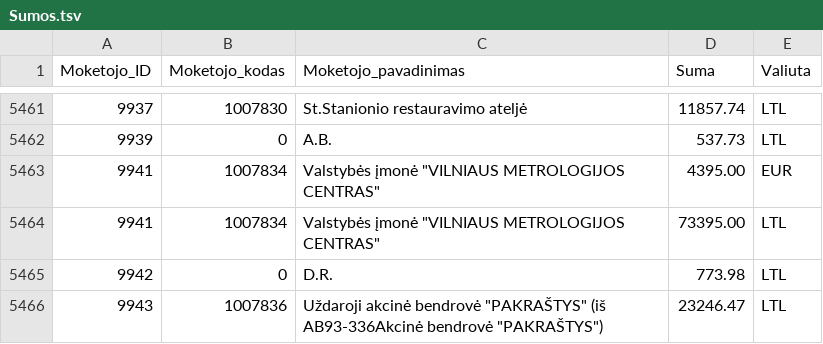
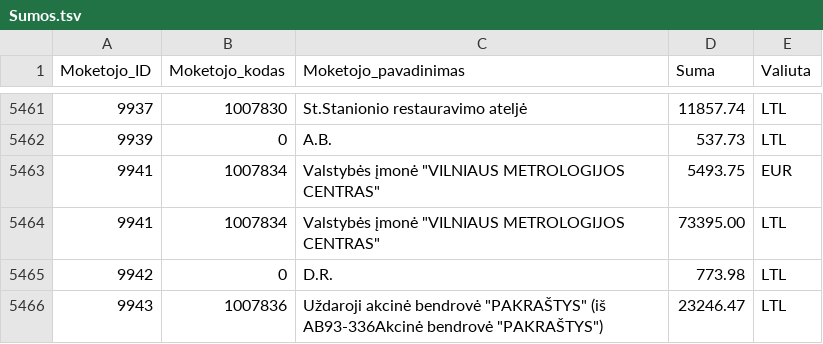
Before and after one commit to vilnius/zemesnuomossutartys, a TSV file: data/Sumos.tsv, drawn as a sheet; only a part is shown, gaps mark what is left out.

Commit message:
update

```diff
--- a/data/Sumos.tsv
+++ b/data/Sumos.tsv
@@ -5462,3 +5462,3 @@
 9939	0	A.B.	537.73	LTL
-9941	1007834	Valstybės įmonė "VILNIAUS METROLOGIJOS CENTRAS"	4395.00	EUR
+9941	1007834	Valstybės įmonė "VILNIAUS METROLOGIJOS CENTRAS"	5493.75	EUR
 9941	1007834	Valstybės įmonė "VILNIAUS METROLOGIJOS CENTRAS"	73395.00	LTL
```
